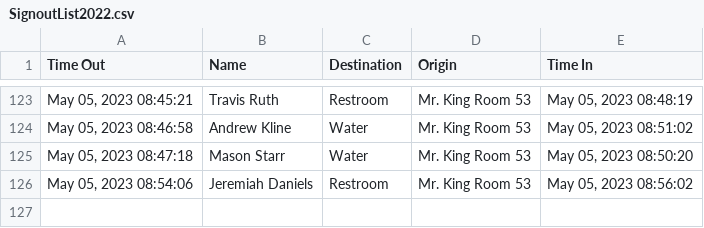
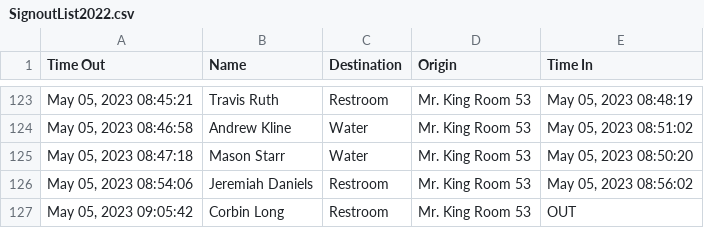
Before and after one commit to MrKing-dev/raspi_qr_passes, a CSV file: qr_passes_final/SignoutList2022.csv, drawn as a sheet; only a part is shown, gaps mark what is left out.

Commit message:
M qr_passes_final/SignoutList2022.csv

```diff
--- a/qr_passes_final/SignoutList2022.csv
+++ b/qr_passes_final/SignoutList2022.csv
@@ -126 +126,2 @@ Time Out,Name,Destination,Origin,Time In
 "May 05, 2023 08:54:06",Jeremiah Daniels,Restroom,Mr. King Room 53,"May 05, 2023 08:56:02"
+"May 05, 2023 09:05:42",Corbin Long,Restroom,Mr. King Room 53,OUT
```
